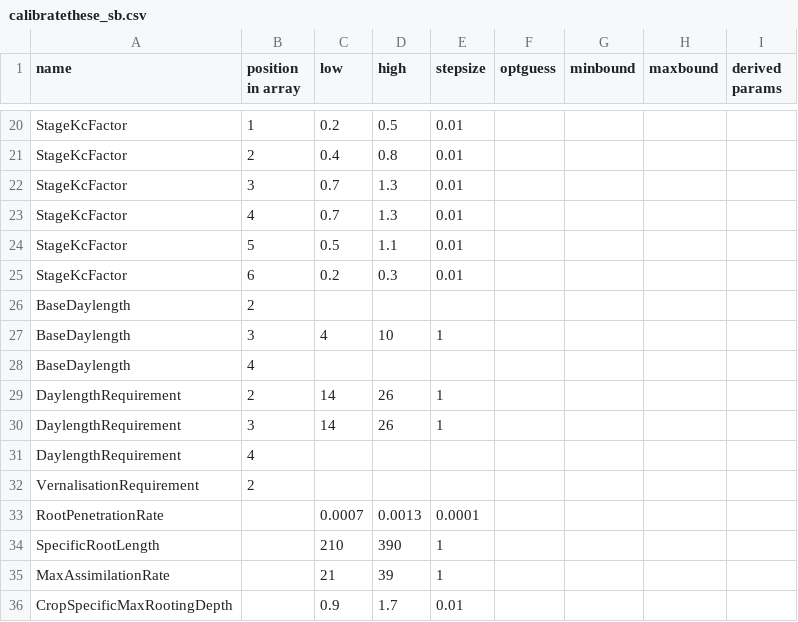
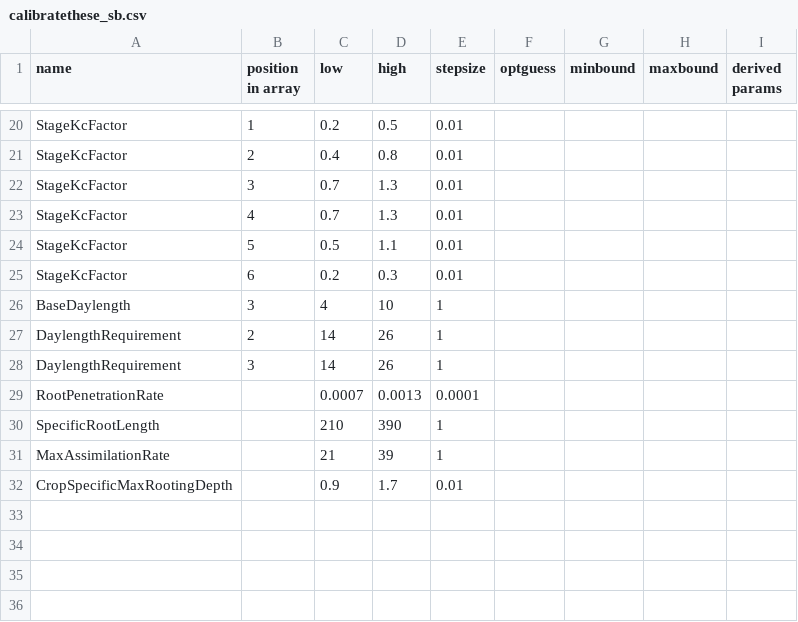
Before and after one commit to zalf-rpm/irrigation_multiexp, a CSV file: calibratethese_sb.csv, drawn as a sheet; only a part is shown, gaps mark what is left out.

```diff
--- a/calibratethese_sb.csv
+++ b/calibratethese_sb.csv
@@ -25,9 +25,5 @@ StageKcFactor;5;0.5;1.1;0.01;;;;
 StageKcFactor;6;0.2;0.3;0.01;;;;
-BaseDaylength;2;;;;;;;
 BaseDaylength;3;4;10;1;;;;
-BaseDaylength;4;;;;;;;
 DaylengthRequirement;2;14;26;1;;;;
 DaylengthRequirement;3;14;26;1;;;;
-DaylengthRequirement;4;;;;;;;
-VernalisationRequirement;2;;;;;;;
 RootPenetrationRate;;0.0007;0.0013;0.0001;;;;
```
Also changed, not shown: Measurements.csv, calibratethese_sm.csv, 19 other files.
